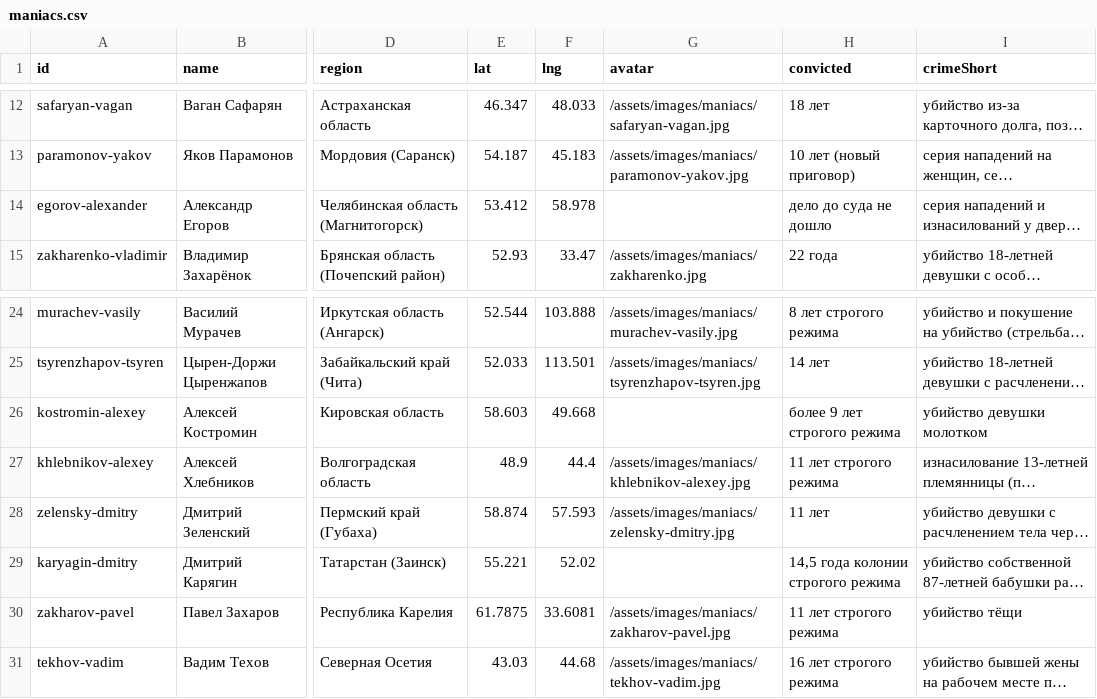
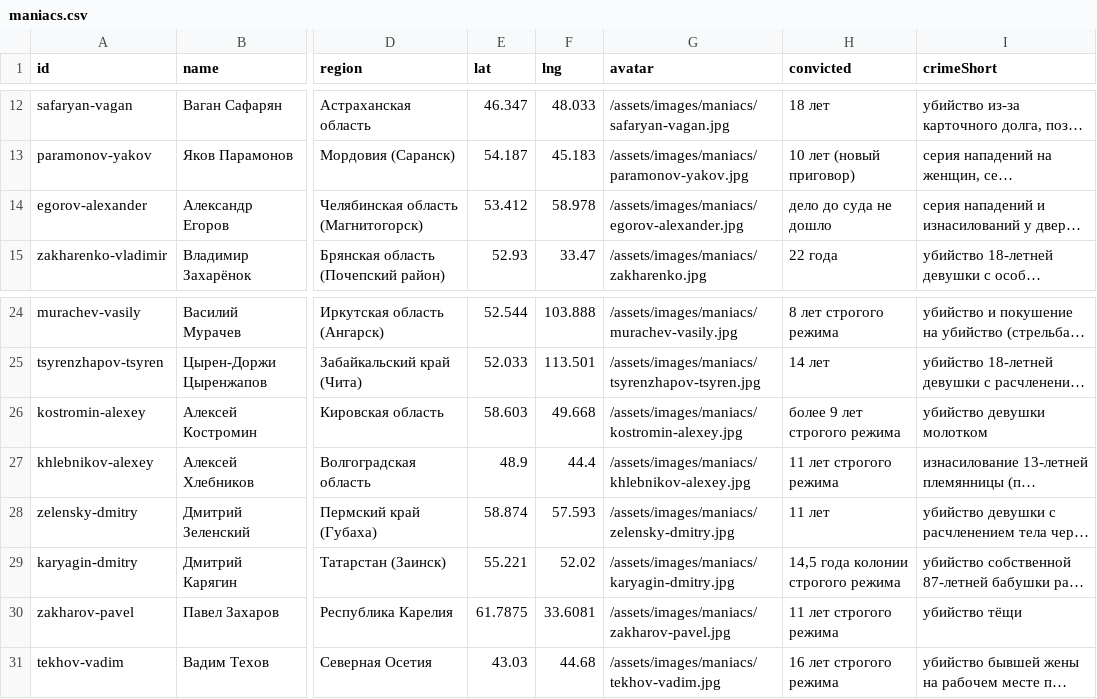
Before and after one commit to FrostOnBite/minutka.media, a CSV file: _data/maniacs.csv, drawn as a sheet; only a part is shown, gaps mark what is left out; long unchanged cells end in …; the diff names each change by its address in the sheet, - before the commit and + after, or states it on an @@ line.

Commit message:
Update maniacs.csv

```diff
--- a/_data/maniacs.csv
+++ b/_data/maniacs.csv
-G14 (avatar): (empty)
+G14 (avatar): /assets/images/maniacs/egorov-alexander.jpg
-G26 (avatar): (empty)
+G26 (avatar): /assets/images/maniacs/kostromin-alexey.jpg
-G29 (avatar): (empty)
+G29 (avatar): /assets/images/maniacs/karyagin-dmitry.jpg
```
